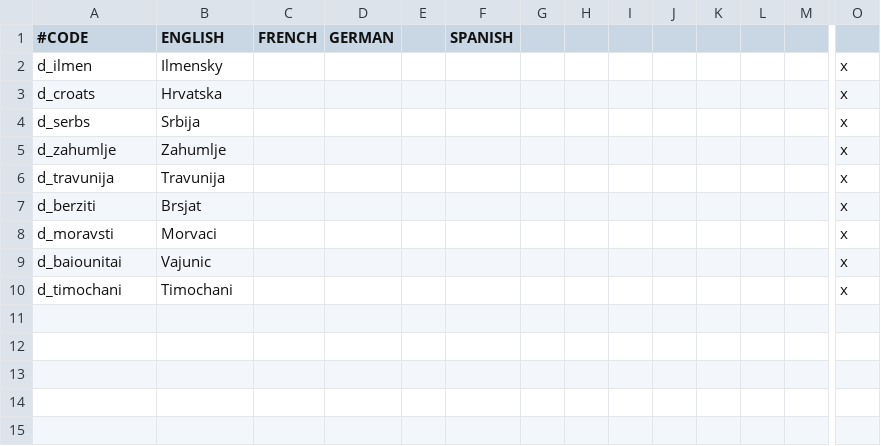
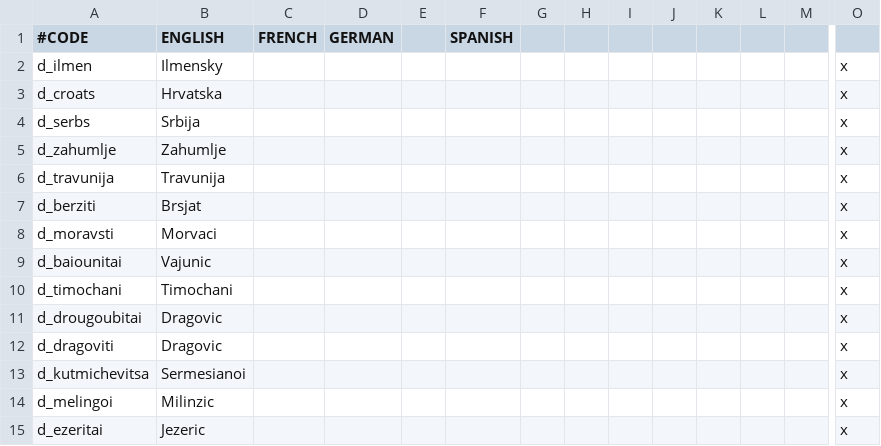
Before and after one commit to denjirenji/Historical-Immersion-Project769, a CSV file: localisation/796_titles.csv, drawn as a sheet; only a part is shown, gaps mark what is left out; rows hold the shown columns only; the diff names each change by its address in the sheet, - before the commit and + after, or states it on an @@ line.

```diff
--- a/localisation/796_titles.csv
+++ b/localisation/796_titles.csv
+row 11: d_drougoubitai | Dragovic |  |  |  |  |  |  |  |  |  |  |  | x
+row 12: d_dragoviti | Dragovic |  |  |  |  |  |  |  |  |  |  |  | x
+row 13: d_kutmichevitsa | Sermesianoi |  |  |  |  |  |  |  |  |  |  |  | x
+row 14: d_melingoi | Milinzic |  |  |  |  |  |  |  |  |  |  |  | x
+row 15: d_ezeritai | Jezeric |  |  |  |  |  |  |  |  |  |  |  | x
```
Also changed, not shown: 30 other files.
